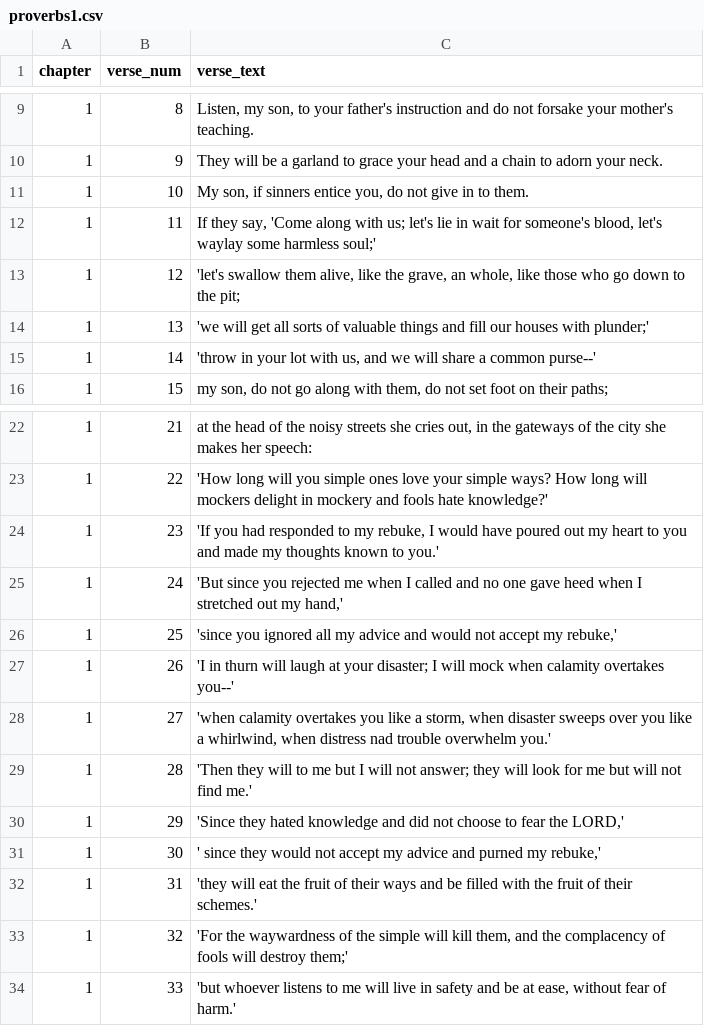
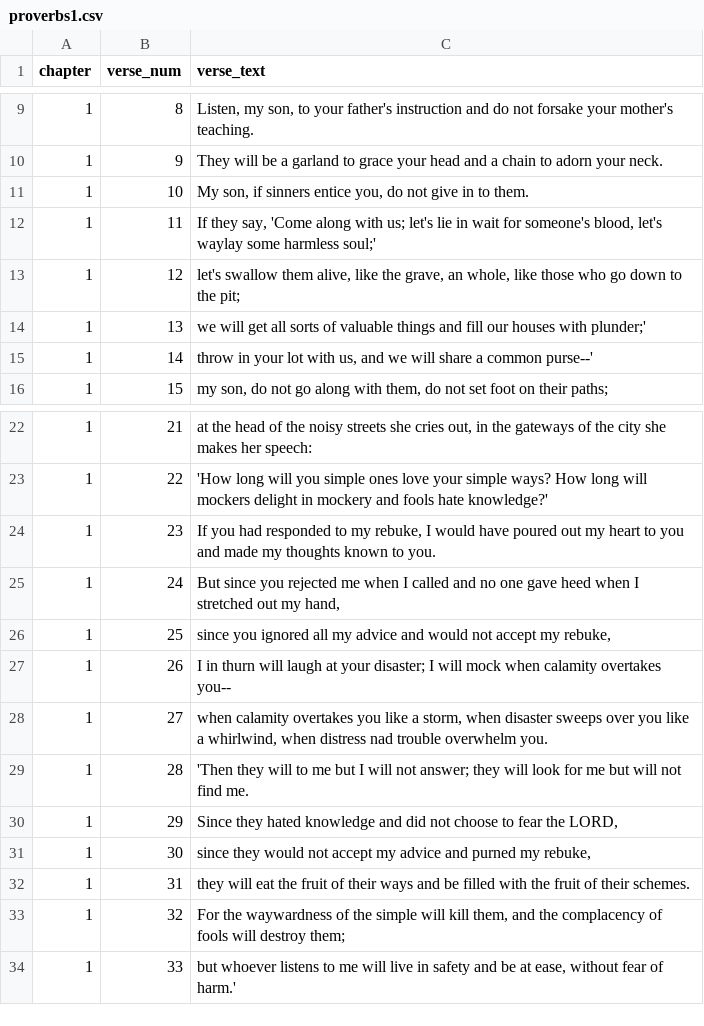
Before and after one commit to kkuivenhoven/Proverbs16, a CSV file: proverbsVerses/proverbs1.csv, drawn as a sheet; only a part is shown, gaps mark what is left out.

```diff
--- a/proverbsVerses/proverbs1.csv
+++ b/proverbsVerses/proverbs1.csv
@@ -12,5 +12,5 @@ chapter,verse_num,verse_text
 1,11,"If they say, 'Come along with us; let's lie in wait for someone's blood, let's waylay some harmless soul;'"
-1,12,"'let's swallow them alive, like the grave, an whole, like those who go down to the pit;"
-1,13,"'we will get all sorts of valuable things and fill our houses with plunder;'"
-1,14,"'throw in your lot with us, and we will share a common purse--'"
+1,12,"let's swallow them alive, like the grave, an whole, like those who go down to the pit;"
+1,13,"we will get all sorts of valuable things and fill our houses with plunder;'"
+1,14,"throw in your lot with us, and we will share a common purse--'"
 1,15,"my son, do not go along with them, do not set foot on their paths;"
@@ -23,12 +23,12 @@ chapter,verse_num,verse_text
 1,22,"'How long will you simple ones love your simple ways? How long will mockers delight in mockery and fools hate knowledge?'"
-1,23,"'If you had responded to my rebuke, I would have poured out my heart to you and made my thoughts known to you.'"
-1,24,"'But since you rejected me when I called and no one gave heed when I stretched out my hand,'"
-1,25,"'since you ignored all my advice and would not accept my rebuke,'"
-1,26,"'I in thurn will laugh at your disaster; I will mock when calamity overtakes you--'"
-1,27,"'when calamity overtakes you like a storm, when disaster sweeps over you like a whirlwind, when distress nad trouble overwhelm you.'"
-1,28,"'Then they will to me but I will not answer; they will look for me but will not find me.'"
-1,29,"'Since they hated knowledge and did not choose to fear the LORD,'"
-1,30,"' since they would not accept my advice and purned my rebuke,'"
-1,31,"'they will eat the fruit of their ways and be filled with the fruit of their schemes.'"
-1,32,"'For the waywardness of the simple will kill them, and the complacency of fools will destroy them;'"
-1,33,"'but whoever listens to me will live in safety and be at ease, without fear of harm.'"
+1,23,"If you had responded to my rebuke, I would have poured out my heart to you and made my thoughts known to you."
+1,24,"But since you rejected me when I called and no one gave heed when I stretched out my hand,"
+1,25,"since you ignored all my advice and would not accept my rebuke,"
+1,26,"I in thurn will laugh at your disaster; I will mock when calamity overtakes you--"
+1,27,"when calamity overtakes you like a storm, when disaster sweeps over you like a whirlwind, when distress nad trouble overwhelm you."
+1,28,"'Then they will to me but I will not answer; they will look for me but will not find me."
+1,29,"Since they hated knowledge and did not choose to fear the LORD,"
+1,30,"since they would not accept my advice and purned my rebuke,"
+1,31,"they will eat the fruit of their ways and be filled with the fruit of their schemes."
+1,32,"For the waywardness of the simple will kill them, and the complacency of fools will destroy them;"
+1,33,"but whoever listens to me will live in safety and be at ease, without fear of harm.'"
```
Also changed, not shown: proverbsVerses/proverbs26.csv, proverbsVerses/proverbs4.csv, 3 other files.
